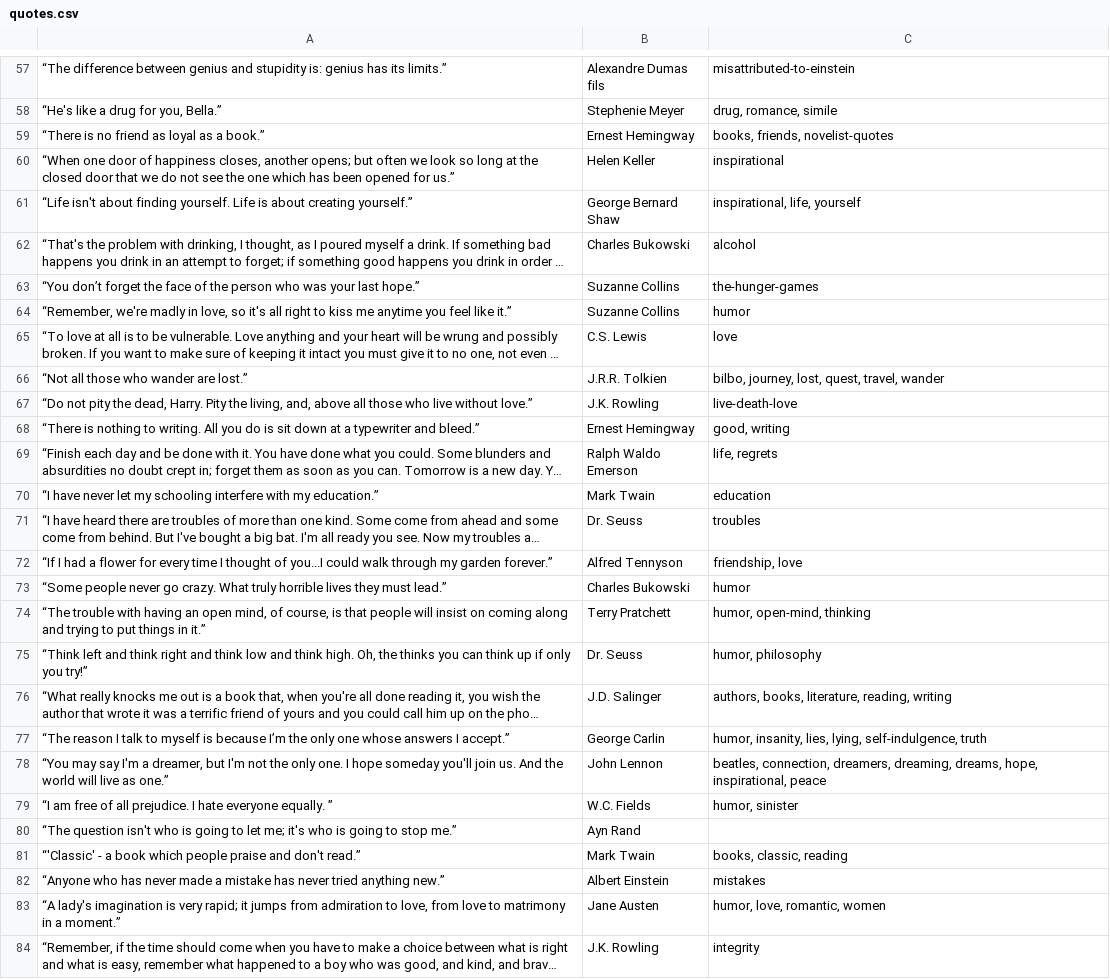
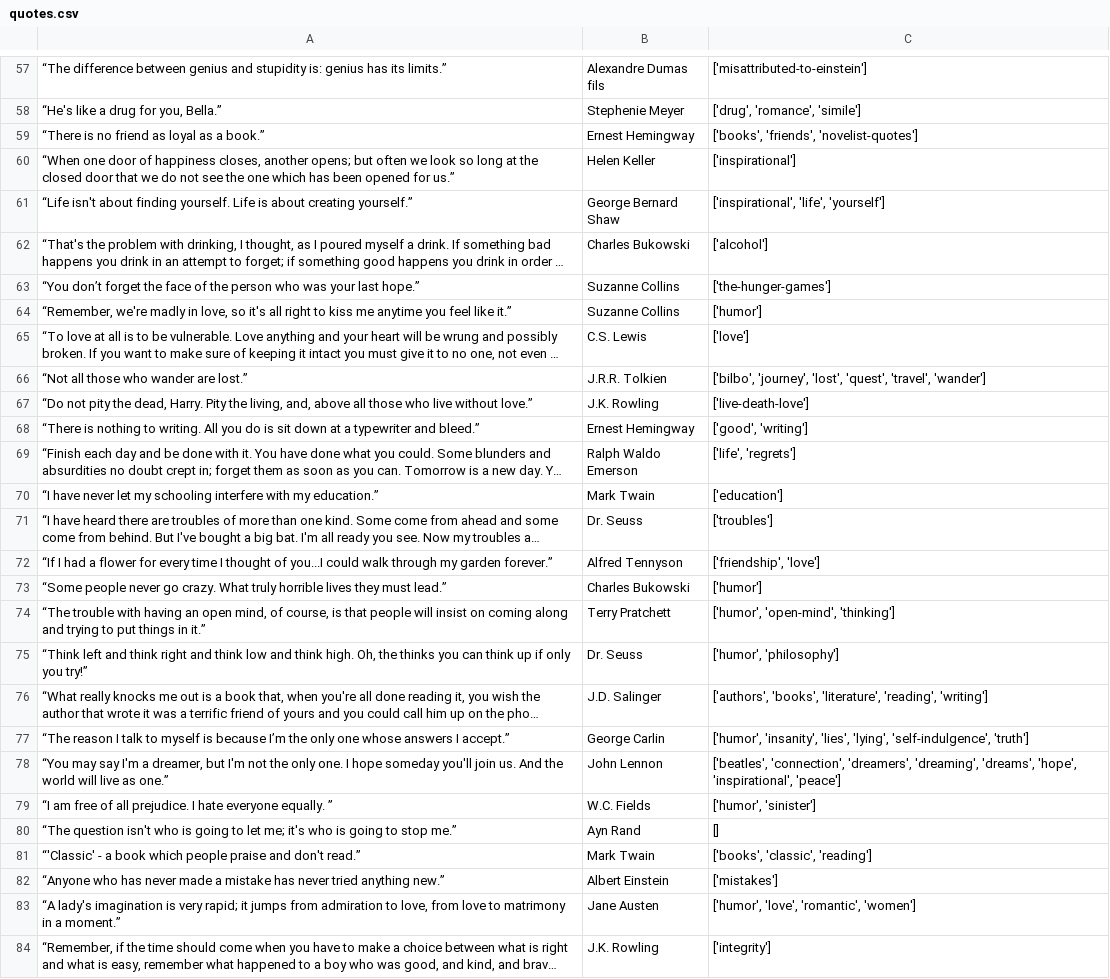
Before and after one commit to Naseef03/QuotesScraper, a CSV file: data/quotes.csv, drawn as a sheet; only a part is shown, gaps mark what is left out; long unchanged cells end in …; the diff covers the shown part only; the diff names each change by its address in the sheet, - before the commit and + after, or states it on an @@ line.

```diff
--- a/data/quotes.csv
+++ b/data/quotes.csv
-C57: misattributed-to-einstein
+C57: ['misattributed-to-einstein']
-C58: drug, romance, simile
+C58: ['drug', 'romance', 'simile']
-C59: books, friends, novelist-quotes
+C59: ['books', 'friends', 'novelist-quotes']
-C60: inspirational
+C60: ['inspirational']
-C61: inspirational, life, yourself
+C61: ['inspirational', 'life', 'yourself']
-C62: alcohol
+C62: ['alcohol']
-C63: the-hunger-games
+C63: ['the-hunger-games']
-C64: humor
+C64: ['humor']
-C65: love
+C65: ['love']
-C66: bilbo, journey, lost, quest, travel, wander
+C66: ['bilbo', 'journey', 'lost', 'quest', 'travel', 'wander']
-C67: live-death-love
+C67: ['live-death-love']
-C68: good, writing
+C68: ['good', 'writing']
-C69: life, regrets
+C69: ['life', 'regrets']
-C70: education
+C70: ['education']
-C71: troubles
+C71: ['troubles']
-C72: friendship, love
+C72: ['friendship', 'love']
-C73: humor
+C73: ['humor']
-C74: humor, open-mind, thinking
+C74: ['humor', 'open-mind', 'thinking']
-C75: humor, philosophy
+C75: ['humor', 'philosophy']
-C76: authors, books, literature, reading, writing
+C76: ['authors', 'books', 'literature', 'reading', 'writing']
-C77: humor, insanity, lies, lying, self-indulgence, truth
+C77: ['humor', 'insanity', 'lies', 'lying', 'self-indulgence', 'truth']
-C78: beatles, connection, dreamers, dreaming, dreams, hope, inspirational, peace
+C78: ['beatles', 'connection', 'dreamers', 'dreaming', 'dreams', 'hope', 'inspirational', 'peace']
-C79: humor, sinister
+C79: ['humor', 'sinister']
-C80: (empty)
+C80: []
-C81: books, classic, reading
+C81: ['books', 'classic', 'reading']
-C82: mistakes
+C82: ['mistakes']
-C83: humor, love, romantic, women
+C83: ['humor', 'love', 'romantic', 'women']
-C84: integrity
+C84: ['integrity']
```
Also changed, not shown: 1 added row, 1 removed row and 72 edited cells elsewhere in this file, 1 other file.
